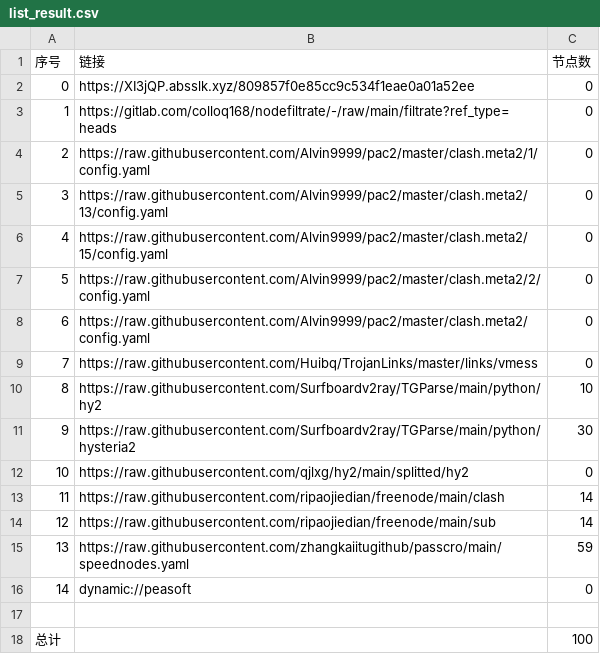
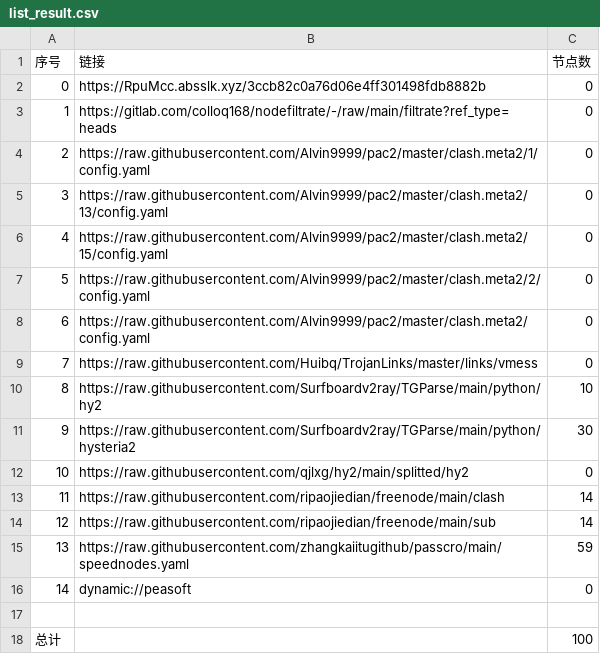
Before and after one commit to hnonly/AutoMergePublicNodes, a CSV file: list_result.csv, drawn as a sheet.

```diff
--- a/list_result.csv
+++ b/list_result.csv
@@ -1,3 +1,3 @@
 序号,链接,节点数
-0,https://XI3jQP.absslk.xyz/809857f0e85cc9c534f1eae0a01a52ee,0
+0,https://RpuMcc.absslk.xyz/3ccb82c0a76d06e4ff301498fdb8882b,0
 1,https://gitlab.com/colloq168/nodefiltrate/-/raw/main/filtrate?ref_type=heads,0
```
Also changed, not shown: 15 other files.
